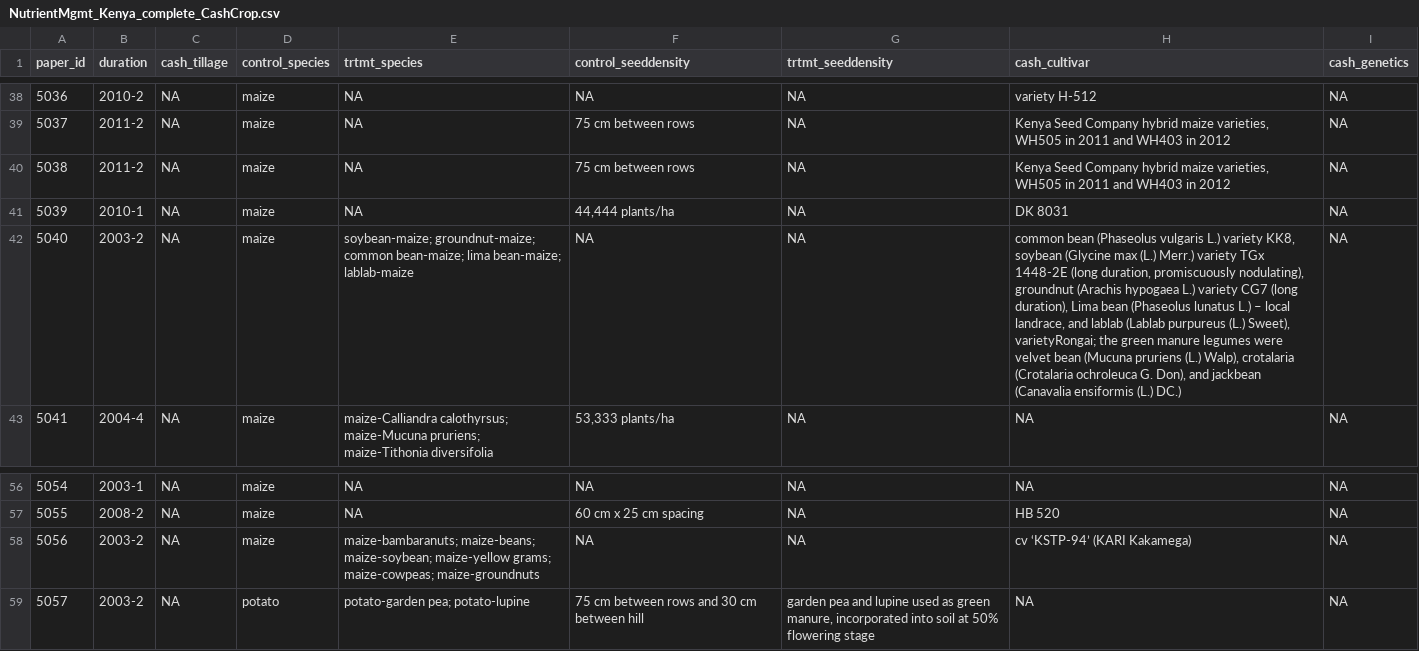
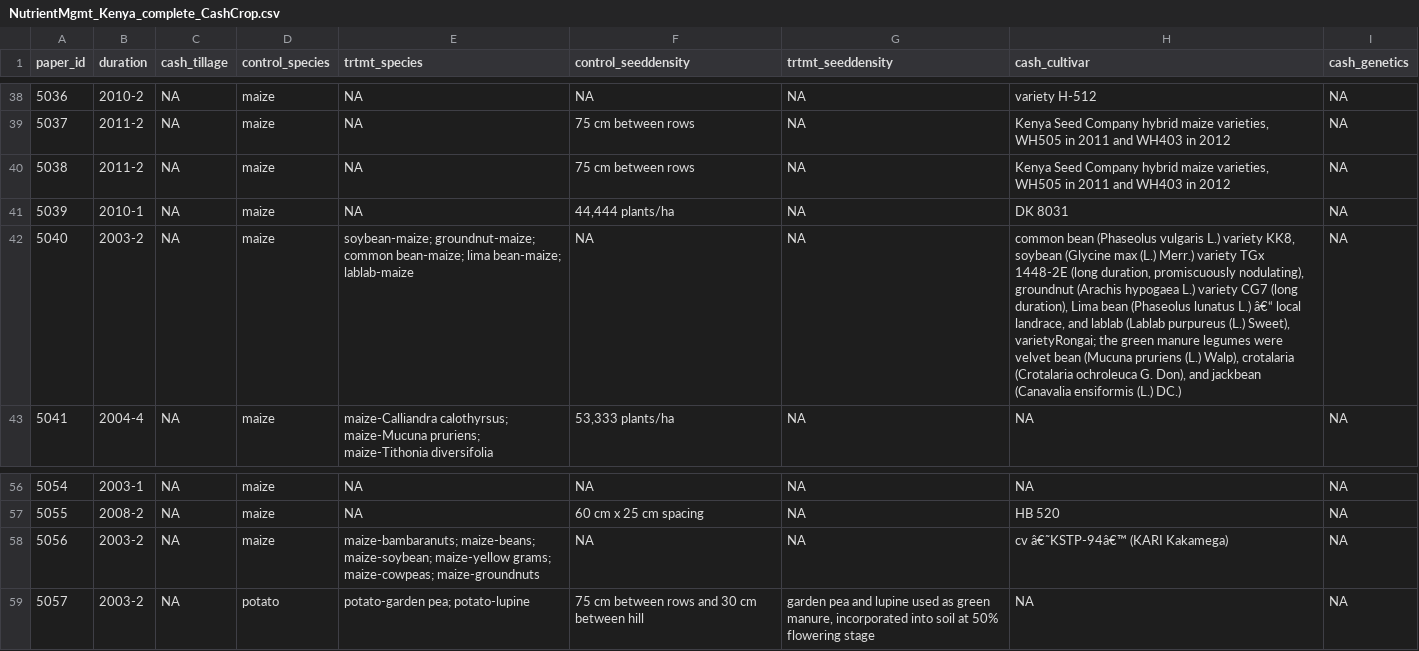
Before and after one commit to swood-ecology/AgEvidence, a CSV file: AgEvidence_Kenya/data/NutrientMgmt/NutrientMgmt_Kenya_complete_CashCrop.csv, drawn as a sheet; only a part is shown, gaps mark what is left out.

```diff
--- a/AgEvidence_Kenya/data/NutrientMgmt/NutrientMgmt_Kenya_complete_CashCrop.csv
+++ b/AgEvidence_Kenya/data/NutrientMgmt/NutrientMgmt_Kenya_complete_CashCrop.csv
@@ -41,3 +41,3 @@ paper_id,duration,cash_tillage,control_species,trtmt_species,control_seeddensity
 5039,2010-1,NA,maize,NA,"44,444 plants/ha",NA,DK 8031,NA
-5040,2003-2,NA,maize,soybean-maize; groundnut-maize; common bean-maize; lima bean-maize; lablab-maize,NA,NA,"common bean (Phaseolus vulgaris L.) variety KK8, soybean (Glycine max (L.) Merr.) variety TGx 1448-2E (long duration, promiscuously nodulating), groundnut (Arachis hypogaea L.) variety CG7 (long duration), Lima bean (Phaseolus lunatus L.) – local landrace, and lablab (Lablab purpureus (L.) Sweet), varietyRongai; the green manure legumes were velvet bean (Mucuna pruriens (L.) Walp), crotalaria (Crotalaria ochroleuca G. Don), and jackbean (Canavalia ensiformis (L.) DC.)",NA
+5040,2003-2,NA,maize,soybean-maize; groundnut-maize; common bean-maize; lima bean-maize; lablab-maize,NA,NA,"common bean (Phaseolus vulgaris L.) variety KK8, soybean (Glycine max (L.) Merr.) variety TGx 1448-2E (long duration, promiscuously nodulating), groundnut (Arachis hypogaea L.) variety CG7 (long duration), Lima bean (Phaseolus lunatus L.) â€“ local landrace, and lablab (Lablab purpureus (L.) Sweet), varietyRongai; the green manure legumes were velvet bean (Mucuna pruriens (L.) Walp), crotalaria (Crotalaria ochroleuca G. Don), and jackbean (Canavalia ensiformis (L.) DC.)",NA
 5041,2004-4,NA,maize,maize-Calliandra calothyrsus; maize-Mucuna pruriens; maize-Tithonia diversifolia,"53,333 plants/ha",NA,NA,NA
@@ -57,3 +57,3 @@ paper_id,duration,cash_tillage,control_species,trtmt_species,control_seeddensity
 5055,2008-2,NA,maize,NA,60 cm x 25 cm spacing,NA,HB 520,NA
-5056,2003-2,NA,maize,maize-bambaranuts; maize-beans; maize-soybean; maize-yellow grams; maize-cowpeas; maize-groundnuts,NA,NA,cv ‘KSTP-94’ (KARI Kakamega),NA
+5056,2003-2,NA,maize,maize-bambaranuts; maize-beans; maize-soybean; maize-yellow grams; maize-cowpeas; maize-groundnuts,NA,NA,cv â€˜KSTP-94â€™ (KARI Kakamega),NA
 5057,2003-2,NA,potato,potato-garden pea; potato-lupine,75 cm between rows and 30 cm between hill,"garden pea and lupine used as green manure, incorporated into soil at 50% flowering stage",NA,NA
```
Also changed, not shown: AgEvidence_Kenya/data/NutrientMgmt/NutrientMgmt_Kenya_complete_ExpD.csv, AgEvidence_Kenya/data/NutrientMgmt/NutrientMgmt_Kenya_complete_Ref.csv, 1 other file.
